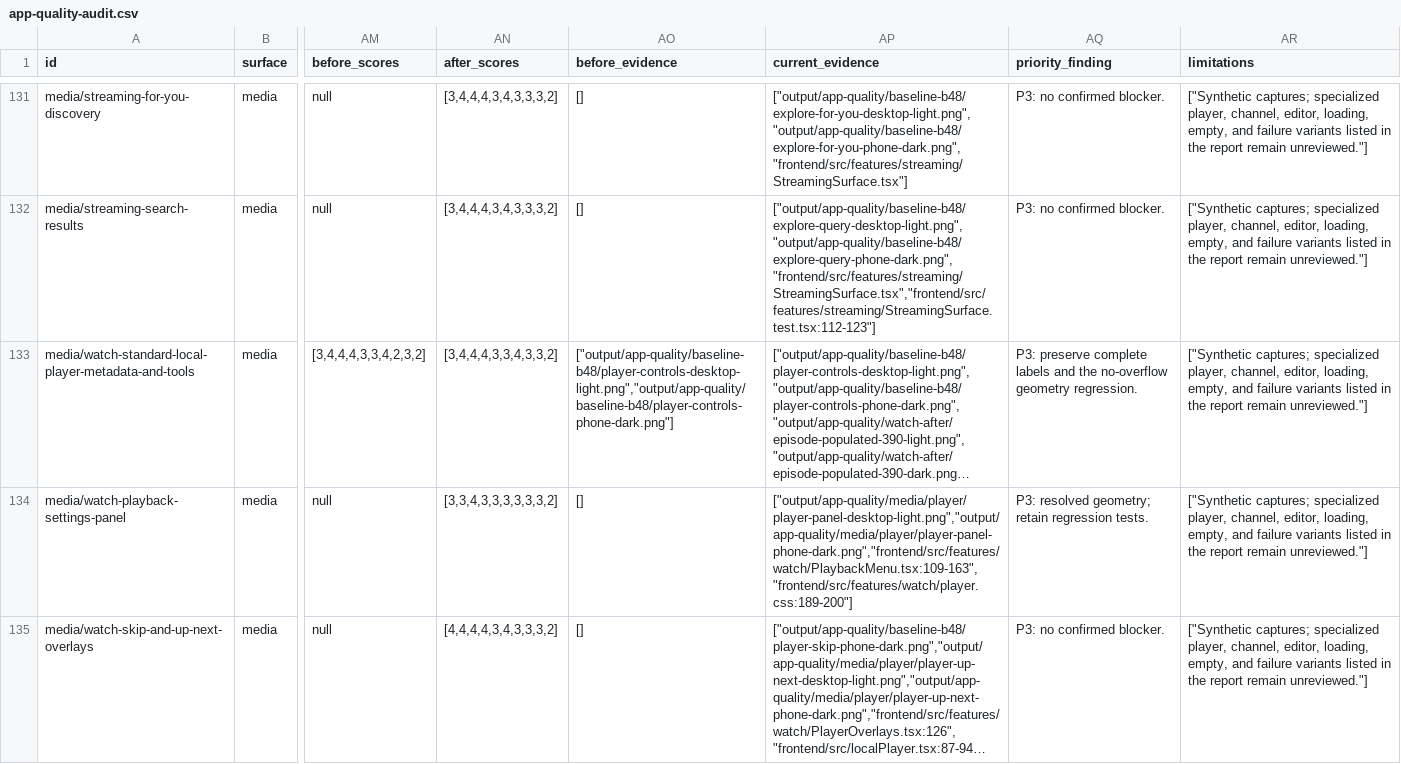
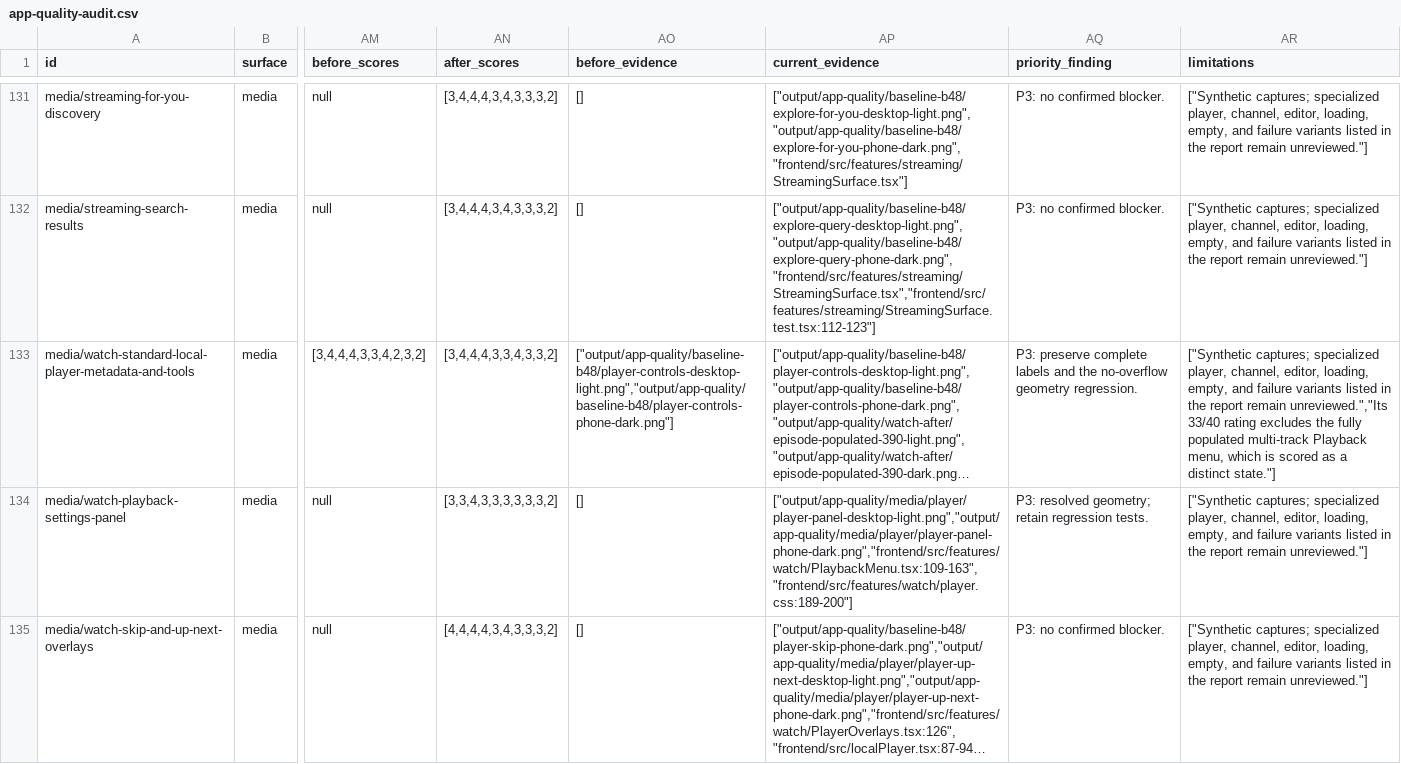
Before and after one commit to shiftedx/lumina, a CSV file: docs/design/app-quality-audit.csv, drawn as a sheet; only a part is shown, gaps mark what is left out; long unchanged cells end in …; the diff covers the shown part only; the diff names each change by its address in the sheet, - before the commit and + after, or states it on an @@ line.

Commit message:
fix(player): align dense playback settings menu

```diff
--- a/docs/design/app-quality-audit.csv
+++ b/docs/design/app-quality-audit.csv
-AR133 (limitations): …report remain unreviewed."]
+AR133 (limitations): …report remain unreviewed.","Its 33/40 rating excludes the fully populated multi-track Playback menu, which is scored as a distinct state."]
```
Also changed, not shown: 1 added row elsewhere in this file, 10 other files.
